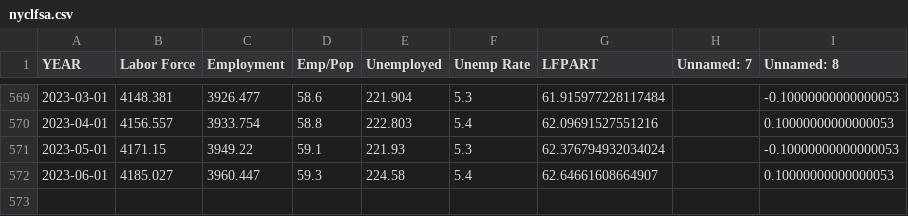
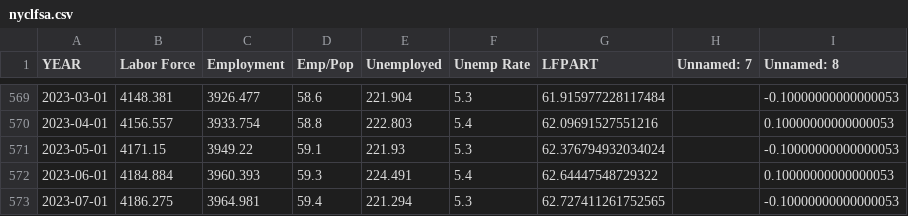
Before and after one commit to zhik/nyc_stats, a CSV file: nyclfsa.csv, drawn as a sheet; only a part is shown, gaps mark what is left out.

```diff
--- a/nyclfsa.csv
+++ b/nyclfsa.csv
@@ -571,2 +571,3 @@ YEAR,Labor Force,Employment,Emp/Pop,Unemployed,Unemp Rate,LFPART,Unnamed: 7,Unna
 2023-05-01,4171.15,3949.22,59.1,221.93,5.3,62.376794932034024,,-0.10000000000000053
-2023-06-01,4185.027,3960.447,59.3,224.58,5.4,62.64661608664907,,0.10000000000000053
+2023-06-01,4184.884,3960.393,59.3,224.491,5.4,62.64447548729322,,0.10000000000000053
+2023-07-01,4186.275,3964.981,59.4,221.294,5.3,62.727411261752565,,-0.10000000000000053
```
Also changed, not shown: 2020-2022vs2019_Reopened_Seated_Diner_Data.csv, laus_sa_city.csv, 3 other files.
